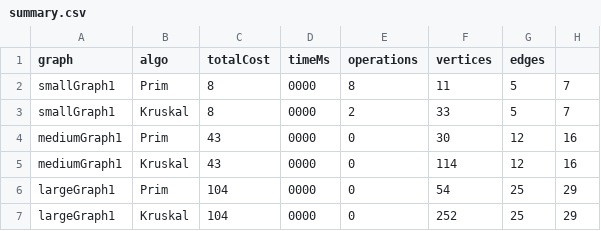
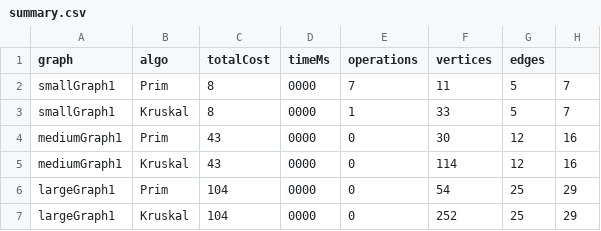
Before and after one commit to ibyrkhanov06-ux/MST-assignment3, a CSV file: results/summary.csv, drawn as a sheet.

```diff
--- a/results/summary.csv
+++ b/results/summary.csv
@@ -1,4 +1,4 @@
 graph,algo,totalCost,timeMs,operations,vertices,edges
-smallGraph1,Prim,8,0000,8,11,5,7
-smallGraph1,Kruskal,8,0000,2,33,5,7
+smallGraph1,Prim,8,0000,7,11,5,7
+smallGraph1,Kruskal,8,0000,1,33,5,7
 mediumGraph1,Prim,43,0000,0,30,12,16
```
Also changed, not shown: 3 other files.
